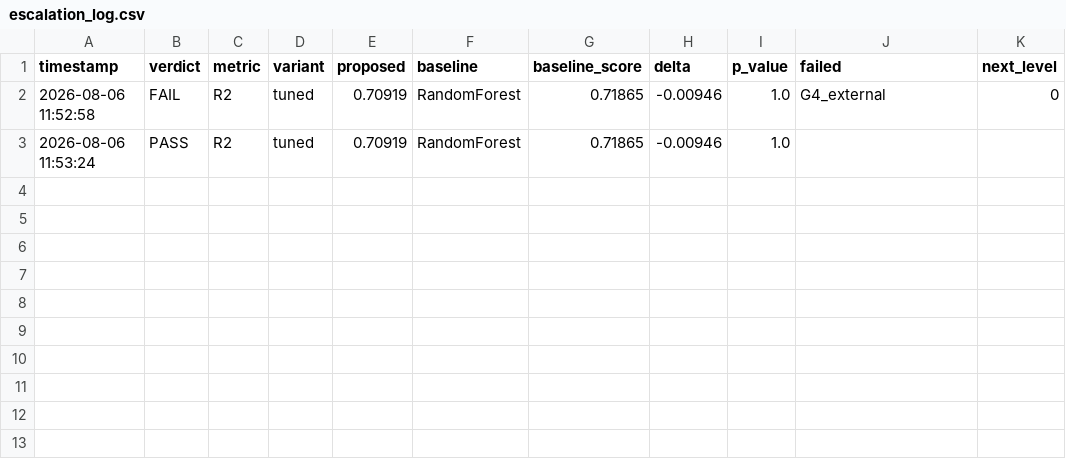
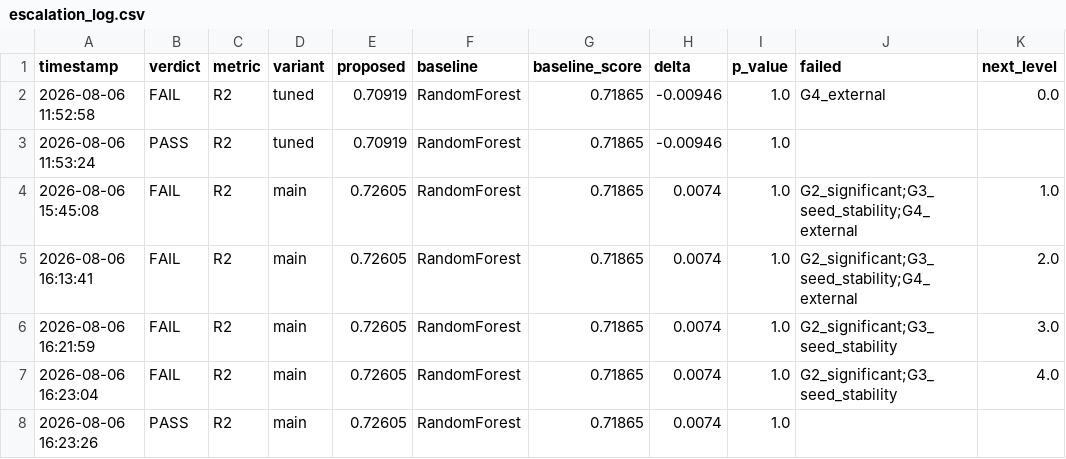
Before and after one commit to SHENTongfei/HydroGelNet, a CSV file: results/metrics/escalation_log.csv, drawn as a sheet.

```diff
--- a/results/metrics/escalation_log.csv
+++ b/results/metrics/escalation_log.csv
@@ -1,3 +1,8 @@
 timestamp,verdict,metric,variant,proposed,baseline,baseline_score,delta,p_value,failed,next_level
-2026-08-06 11:52:58,FAIL,R2,tuned,0.70919,RandomForest,0.71865,-0.00946,1.0,G4_external,0
+2026-08-06 11:52:58,FAIL,R2,tuned,0.70919,RandomForest,0.71865,-0.00946,1.0,G4_external,0.0
 2026-08-06 11:53:24,PASS,R2,tuned,0.70919,RandomForest,0.71865,-0.00946,1.0,,
+2026-08-06 15:45:08,FAIL,R2,main,0.72605,RandomForest,0.71865,0.0074,1.0,G2_significant;G3_seed_stability;G4_external,1.0
+2026-08-06 16:13:41,FAIL,R2,main,0.72605,RandomForest,0.71865,0.0074,1.0,G2_significant;G3_seed_stability;G4_external,2.0
+2026-08-06 16:21:59,FAIL,R2,main,0.72605,RandomForest,0.71865,0.0074,1.0,G2_significant;G3_seed_stability,3.0
+2026-08-06 16:23:04,FAIL,R2,main,0.72605,RandomForest,0.71865,0.0074,1.0,G2_significant;G3_seed_stability,4.0
+2026-08-06 16:23:26,PASS,R2,main,0.72605,RandomForest,0.71865,0.0074,1.0,,
```
Also changed, not shown: results/metrics/baselines_external.csv, results/metrics/cv_outer.csv, 39 other files.
